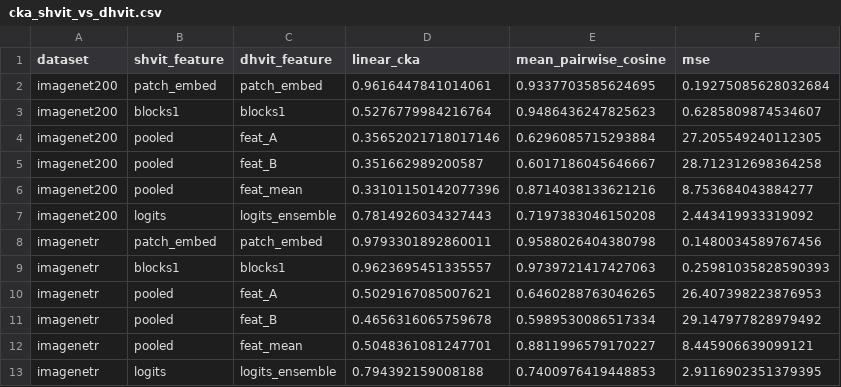
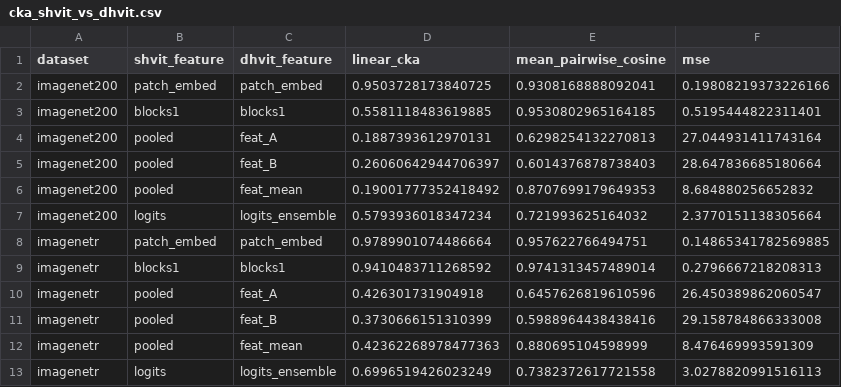
Before and after one commit to mauricio-alvarez/OpenVCC, a CSV file: analysis/representation/results/cka_shvit_vs_dhvit.csv, drawn as a sheet.

```diff
--- a/analysis/representation/results/cka_shvit_vs_dhvit.csv
+++ b/analysis/representation/results/cka_shvit_vs_dhvit.csv
@@ -1,13 +1,13 @@
 dataset,shvit_feature,dhvit_feature,linear_cka,mean_pairwise_cosine,mse
-imagenet200,patch_embed,patch_embed,0.9616447841014061,0.9337703585624695,0.19275085628032684
-imagenet200,blocks1,blocks1,0.5276779984216764,0.9486436247825623,0.6285809874534607
-imagenet200,pooled,feat_A,0.35652021718017146,0.6296085715293884,27.205549240112305
-imagenet200,pooled,feat_B,0.351662989200587,0.6017186045646667,28.712312698364258
-imagenet200,pooled,feat_mean,0.33101150142077396,0.8714038133621216,8.753684043884277
-imagenet200,logits,logits_ensemble,0.7814926034327443,0.7197383046150208,2.443419933319092
-imagenetr,patch_embed,patch_embed,0.9793301892860011,0.9588026404380798,0.1480034589767456
-imagenetr,blocks1,blocks1,0.9623695451335557,0.9739721417427063,0.25981035828590393
-imagenetr,pooled,feat_A,0.5029167085007621,0.6460288763046265,26.407398223876953
-imagenetr,pooled,feat_B,0.4656316065759678,0.5989530086517334,29.147977828979492
-imagenetr,pooled,feat_mean,0.5048361081247701,0.8811996579170227,8.445906639099121
-imagenetr,logits,logits_ensemble,0.794392159008188,0.7400976419448853,2.9116902351379395
+imagenet200,patch_embed,patch_embed,0.9503728173840725,0.9308168888092041,0.19808219373226166
+imagenet200,blocks1,blocks1,0.5581118483619885,0.9530802965164185,0.5195444822311401
+imagenet200,pooled,feat_A,0.1887393612970131,0.6298254132270813,27.044931411743164
+imagenet200,pooled,feat_B,0.26060642944706397,0.6014376878738403,28.647836685180664
+imagenet200,pooled,feat_mean,0.19001777352418492,0.8707699179649353,8.684880256652832
+imagenet200,logits,logits_ensemble,0.5793936018347234,0.721993625164032,2.3770151138305664
+imagenetr,patch_embed,patch_embed,0.9789901074486664,0.957622766494751,0.14865341782569885
+imagenetr,blocks1,blocks1,0.9410483711268592,0.9741313457489014,0.2796667218208313
+imagenetr,pooled,feat_A,0.426301731904918,0.6457626819610596,26.450389862060547
+imagenetr,pooled,feat_B,0.3730666151310399,0.5988964438438416,29.158784866333008
+imagenetr,pooled,feat_mean,0.42362268978477363,0.880695104598999,8.476469993591309
+imagenetr,logits,logits_ensemble,0.6996519426023249,0.7382372617721558,3.0278820991516113
```
Also changed, not shown: analysis/representation/results/branch_similarity.csv, analysis/representation/results/centroid_shift.csv, 15 other files.
